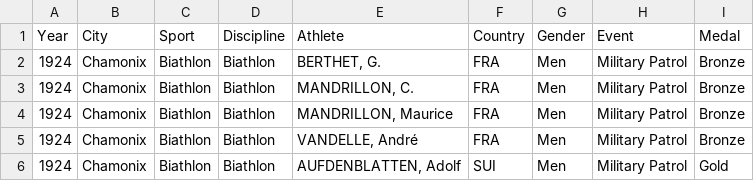
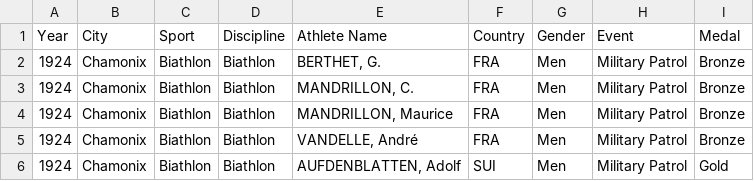
Before and after one commit to sandeepmj/datasets, a CSV file: winter.csv, drawn as a sheet; only a part is shown.

Commit message:
create multi word column

```diff
--- a/winter.csv
+++ b/winter.csv
@@ -1,2 +1,2 @@
-Year,City,Sport,Discipline,Athlete,Country,Gender,Event,Medal
+Year,City,Sport,Discipline,Athlete Name,Country,Gender,Event,Medal
 1924,Chamonix,Biathlon,Biathlon,"BERTHET, G.",FRA,Men,Military Patrol,Bronze
```
Also changed, not shown: 1 other file.
